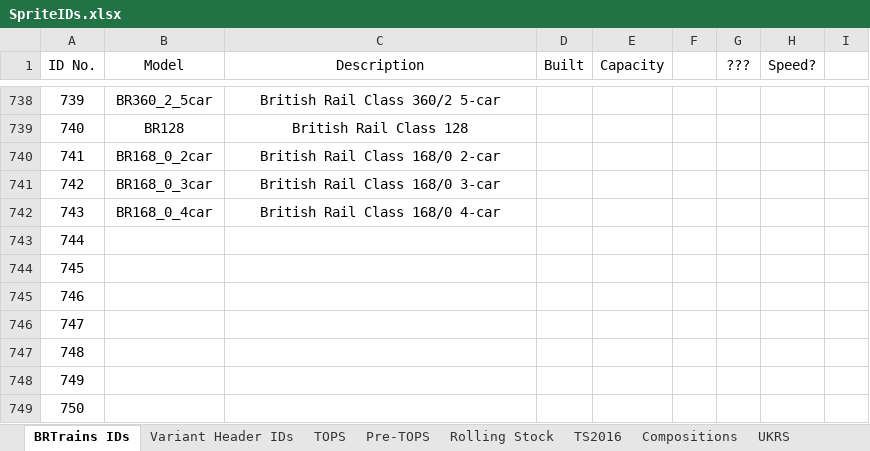
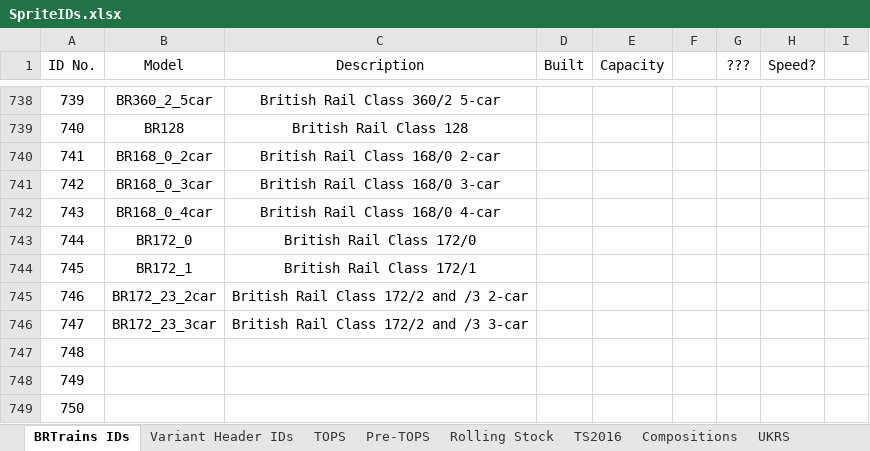
Before and after one commit to BRTrains/BRTrains2, an Excel workbook: docs/SpriteIDs.xlsx, sheet BRTrains IDs, drawn as a sheet; only a part is shown, gaps mark what is left out; values as stored, in another font and other column widths than the file's, no borders; the diff names each change by its address in the sheet, - before the commit and + after, or states it on an @@ line.

```diff
--- a/docs/SpriteIDs.xlsx (sheet BRTrains IDs)
+++ b/docs/SpriteIDs.xlsx (sheet BRTrains IDs)
-B743 (Model): (empty)
+B743 (Model): BR172_0
-C743 (Description): (empty)
+C743 (Description): British Rail Class 172/0
-B744 (Model): (empty)
+B744 (Model): BR172_1
-C744 (Description): (empty)
+C744 (Description): British Rail Class 172/1
-B745 (Model): (empty)
+B745 (Model): BR172_23_2car
-C745 (Description): (empty)
+C745 (Description): British Rail Class 172/2 and /3 2-car
-B746 (Model): (empty)
+B746 (Model): BR172_23_3car
-C746 (Description): (empty)
+C746 (Description): British Rail Class 172/2 and /3 3-car
```
Also changed, not shown: 5 other files.
